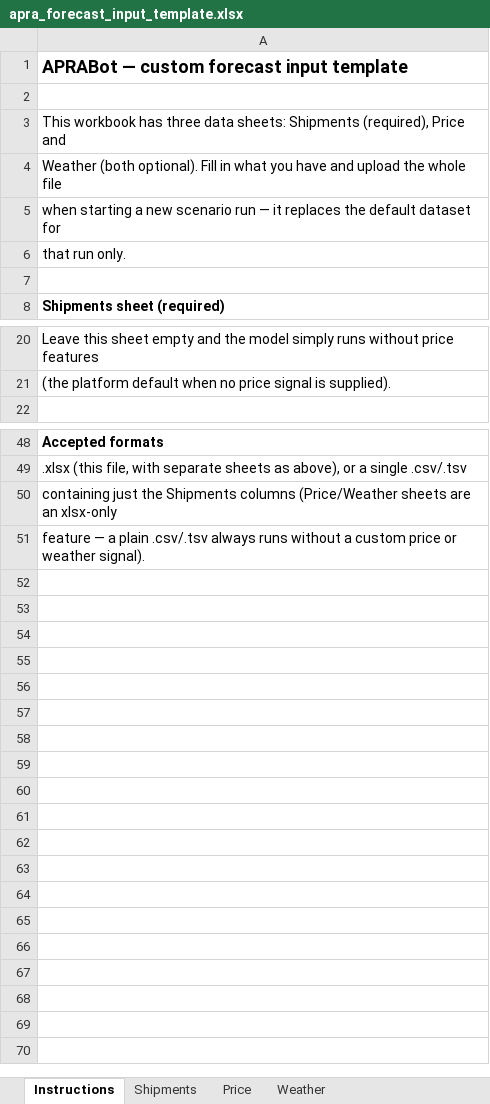
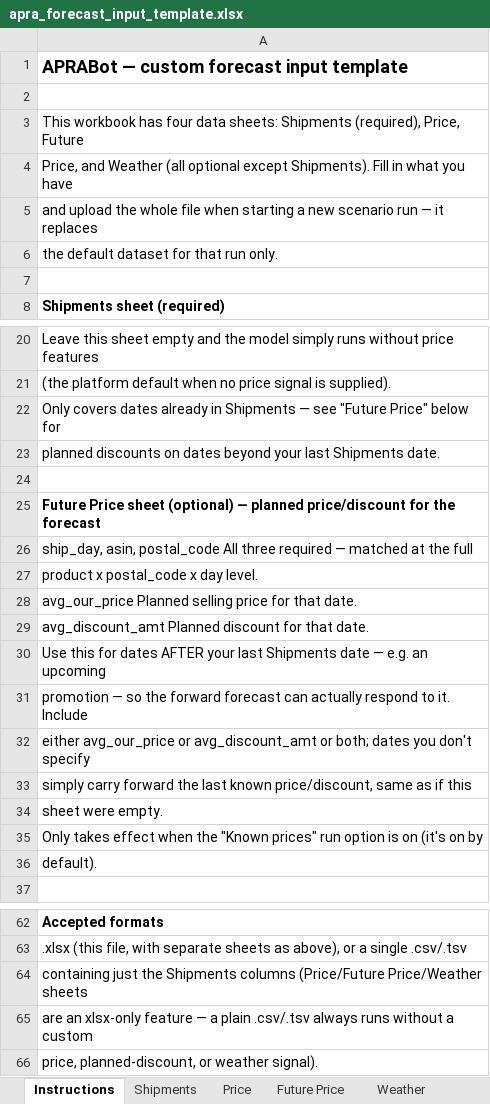
Before and after one commit to aprabot/homepage, an Excel workbook: dashboard/apra_forecast_input_template.xlsx, sheet Instructions, drawn as a sheet; only a part is shown, gaps mark what is left out; values as stored, in another font and other column widths than the file's, no borders; addresses are those after the commit; the diff covers the shown part only; the diff names each change by its address in the sheet, - before the commit and + after, or states it on an @@ line.

Commit message:
Add a Future Price sheet so uploads can plan future discounts
The custom-upload xlsx template's existing Price sheet only merges
onto Shipments, which has no rows for dates beyond the last real
shipment — so a discount meant for a future promotion had nowhere
to go, and the forward forecast just carried the last historical
price/discount forward flat regardless of what was uploaded (root
cause fixed separately in the forecast.py repo, forecast_future()
never threaded a price_calendar into recursive_forecast()).

Adds a new optional "Future Price" sheet (ship_day, asin,
postal_code, avg_our_price, avg_discount_amt) at the same ASIN x
postal_code x day grain the model natively trains at. Unlike the
historical Price sheet, this is written as its own standalone file
rather than merged onto Shipments, and passed to forecast.py via
--future-prices — gated behind the existing "known prices" toggle
(default on), consistent with what that option already means for
the backtest. Missing postal_code or price columns are skipped with
a log line rather than failing the whole run, matching the existing
skip-don't-fail handling for Price/Weather.

Updated the template's Instructions sheet and both frontend upload
help-text blocks (onboarding, Scenarios) to document the new sheet
and correct a stale "~8 weeks" forward-horizon claim (it's 52 weeks).

Verified: a synthetic upload xlsx with a Future Price sheet parses
correctly through the real handler.py logic — written standalone
(never leaks into the Shipments-derived training file), and a sheet
missing postal_code is correctly skipped with a log line rather than
silently corrupting the run.

```diff
--- a/dashboard/apra_forecast_input_template.xlsx (sheet Instructions)
+++ b/dashboard/apra_forecast_input_template.xlsx (sheet Instructions)
+sheet tab: Future Price
-A3: …workbook has three data sheets: Shipments (required), Price and
+A3: …workbook has four data sheets: Shipments (required), Price, Future
-A4: Weather (both optional). Fill in what you have and upload the whole file
+A4: Price, and Weather (all optional except Shipments). Fill in what you have
-A5: when starting a new scenario run — it replaces the default dataset for
+A5: and upload the whole file when starting a new scenario run — it replaces
-A6: that run only.
+A6: the default dataset for that run only.
+row 22: Only covers dates already in Shipments — see "Future Price" below for
+row 23: planned discounts on dates beyond your last Shipments date.
+row 24: (empty)
+row 25: Future Price sheet (optional) — planned price/discount for the forecast
+row 26: ship_day, asin, postal_code All three required — matched at the full
+row 27: product x postal_code x day level.
+row 28: avg_our_price Planned selling price for that date.
+row 29: avg_discount_amt Planned discount for that date.
+row 30: Use this for dates AFTER your last Shipments date — e.g. an upcoming
+row 31: promotion — so the forward forecast can actually respond to it. Include
+row 32: either avg_our_price or avg_discount_amt or both; dates you don't specify
+row 33: simply carry forward the last known price/discount, same as if this
+row 34: sheet were empty.
+row 35: Only takes effect when the "Known prices" run option is on (it's on by
+row 36: default).
-A64: …Shipments columns (Price/Weather sheets are an xlsx-only
+A64: …Shipments columns (Price/Future Price/Weather sheets
-A65: feature — a plain .csv/.tsv always runs without a custom price or weather signal).
+A65: are an xlsx-only feature — a plain .csv/.tsv always runs without a custom
+row 66: price, planned-discount, or weather signal).
```
Also changed, not shown: 1 removed row and 4 edited cells elsewhere in this sheet, 2 other files.
